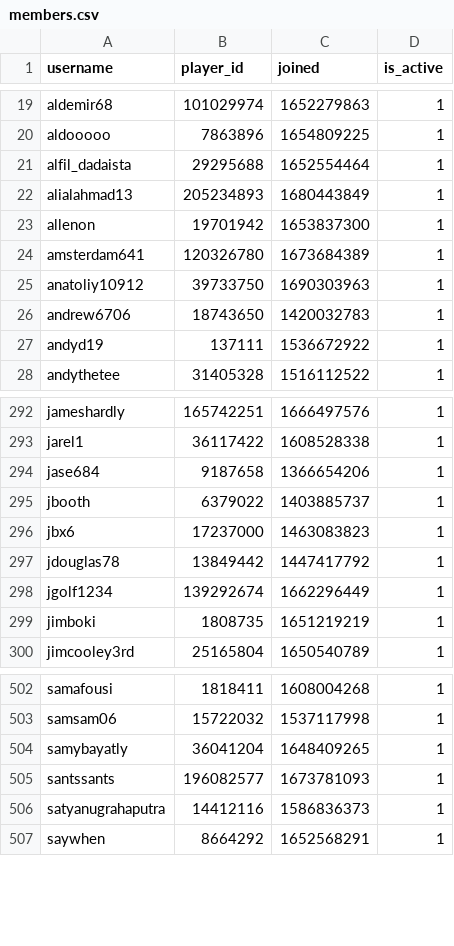
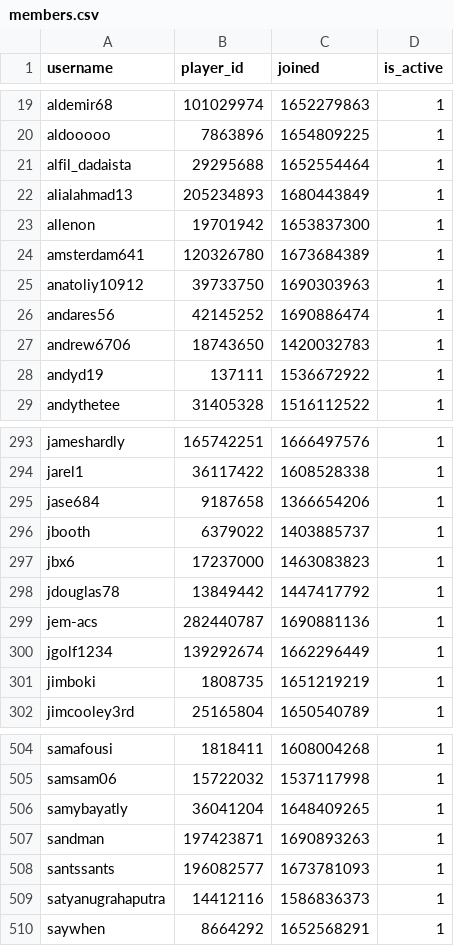
Before and after one commit to Sootopolis/chess-club-admin-system, a CSV file: csv_files/the-great-british-empire/members.csv, drawn as a sheet; only a part is shown, gaps mark what is left out.

Commit message:
updated records

```diff
--- a/csv_files/the-great-british-empire/members.csv
+++ b/csv_files/the-great-british-empire/members.csv
@@ -25,2 +25,3 @@ amsterdam641,120326780,1673684389,1
 anatoliy10912,39733750,1690303963,1
+andares56,42145252,1690886474,1
 andrew6706,18743650,1420032783,1
@@ -297,2 +298,3 @@ jbx6,17237000,1463083823,1
 jdouglas78,13849442,1447417792,1
+jem-acs,282440787,1690881136,1
 jgolf1234,139292674,1662296449,1
@@ -504,2 +506,3 @@ samsam06,15722032,1537117998,1
 samybayatly,36041204,1648409265,1
+sandman,197423871,1690893263,1
 santssants,196082577,1673781093,1
```
